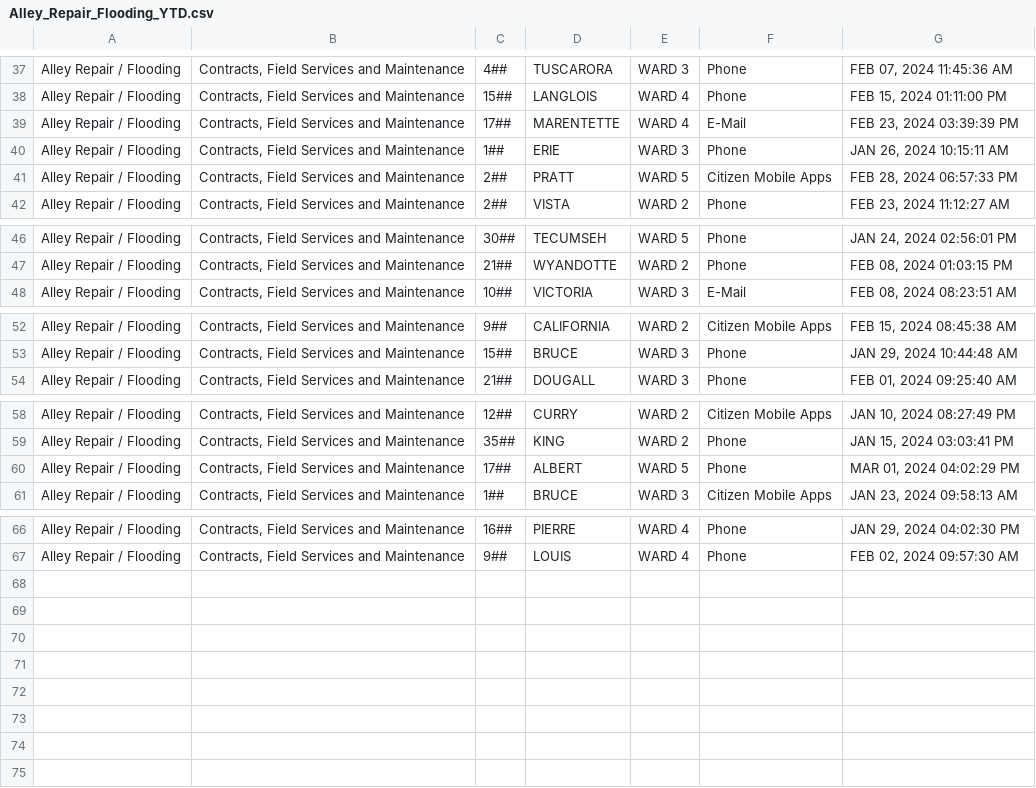
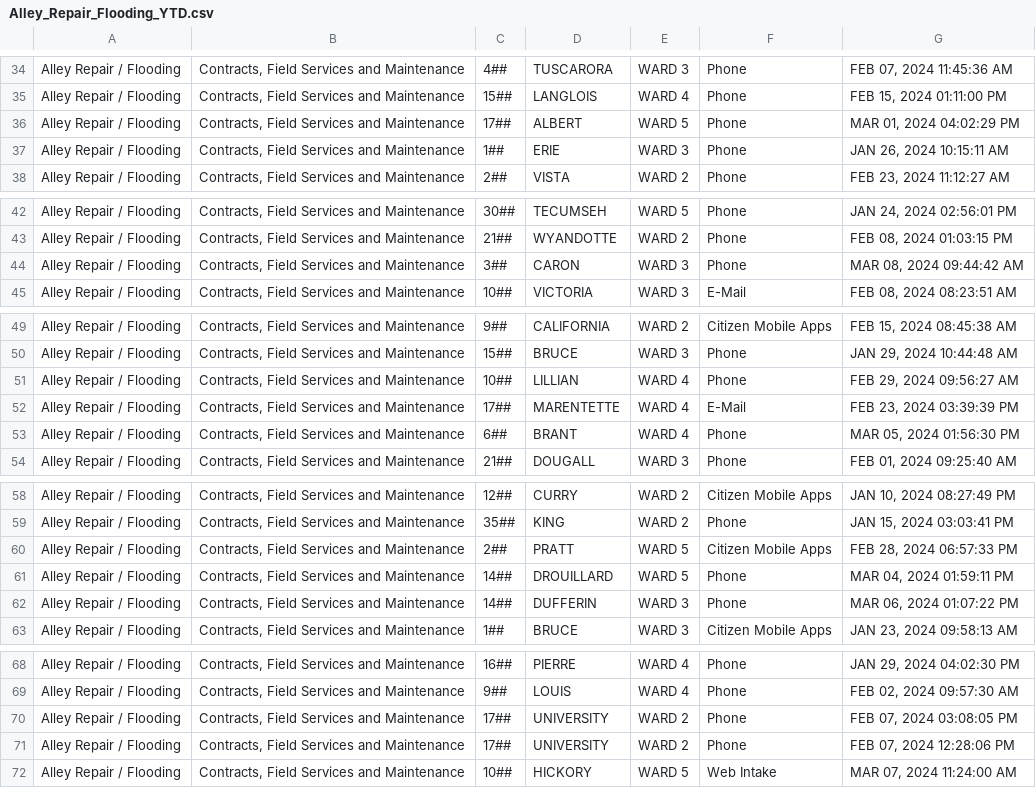
Before and after one commit to dntiontk/windsor-opendata, a CSV file: raw/alley-repair-flooding/Alley_Repair_Flooding_YTD.csv, drawn as a sheet; only a part is shown, gaps mark what is left out; addresses are those after the commit; the diff names each change by its address in the sheet, - before the commit and + after, or states it on an @@ line.

```diff
--- a/raw/alley-repair-flooding/Alley_Repair_Flooding_YTD.csv
+++ b/raw/alley-repair-flooding/Alley_Repair_Flooding_YTD.csv
+row 36: Alley Repair / Flooding | Contracts, Field Services and Maintenance | 17## | ALBERT | WARD 5 | Phone | MAR 01, 2024 04:02:29 PM
+row 44: Alley Repair / Flooding | Contracts, Field Services and Maintenance | 3## | CARON | WARD 3 | Phone | MAR 08, 2024 09:44:42 AM
@@ row 24 moved to row 51: Alley Repair / Flooding @@
@@ row 39 moved to row 52: Alley Repair / Flooding @@
+row 53: Alley Repair / Flooding | Contracts, Field Services and Maintenance | 6## | BRANT | WARD 4 | Phone | MAR 05, 2024 01:56:30 PM
@@ row 41 moved to row 60: Alley Repair / Flooding @@
-C61: 17##
+C61: 14##
-D61: ALBERT
+D61: DROUILLARD
-G61: MAR 01, 2024 04:02:29 PM
+G61: MAR 04, 2024 01:59:11 PM
+row 62: Alley Repair / Flooding | Contracts, Field Services and Maintenance | 14## | DUFFERIN | WARD 3 | Phone | MAR 06, 2024 01:07:22 PM
@@ row 21 moved to row 70: Alley Repair / Flooding @@
@@ row 22 moved to row 71: Alley Repair / Flooding @@
+row 72: Alley Repair / Flooding | Contracts, Field Services and Maintenance | 10## | HICKORY | WARD 5 | Web Intake | MAR 07, 2024 11:24:00 AM
```
Also changed, not shown: raw/fence-hedge-concerns/Fence_Hedge_Concerns_YTD.csv, raw/parks-and-trails/Parks_Lighting_YTD.csv, 4 other files.
